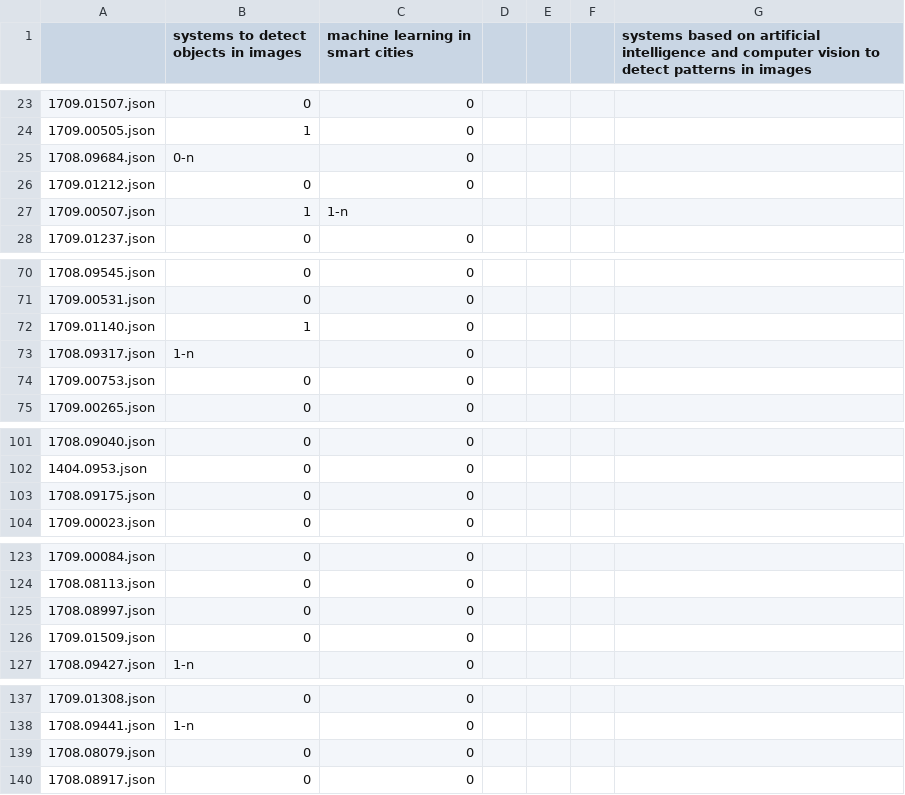
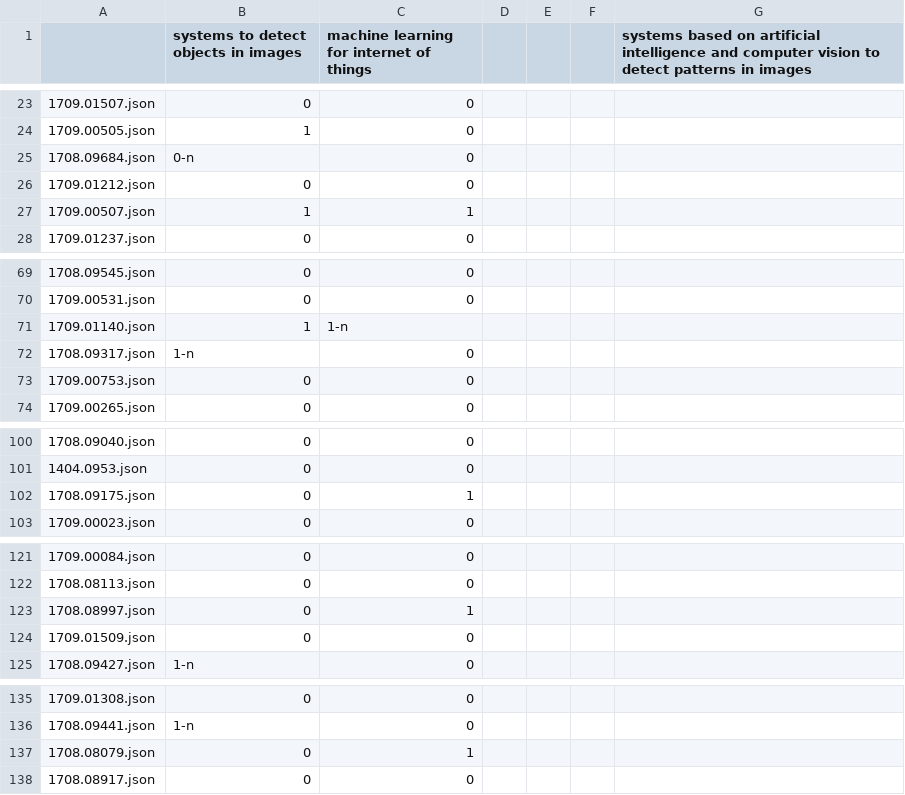
Before and after one commit to GutoL/RII-trabalho, a CSV file: Tarefa1/relevance-matrix.csv, drawn as a sheet; only a part is shown, gaps mark what is left out; the diff covers the shown part only.

```diff
--- a/Tarefa1/relevance-matrix.csv
+++ b/Tarefa1/relevance-matrix.csv
@@ -1 +1 @@
-,systems to detect objects in images,machine learning in smart cities,,,,systems based on artificial intelligence and computer vision to detect patterns in images
+,systems to detect objects in images,machine learning for internet of things,,,,systems based on artificial intelligence and computer vision to detect patterns in images
@@ -26,3 +26,3 @@
 1709.01212.json,0,0,,,,
-1709.00507.json,1,1-n,,,,
+1709.00507.json,1,1,,,,
 1709.01237.json,0,0,,,,
@@ -71,3 +70,3 @@
 1709.00531.json,0,0,,,,
-1709.01140.json,1,0,,,,
+1709.01140.json,1,1-n,,,,
 1708.09317.json,1-n,0,,,,
@@ -102,3 +101,3 @@
 1404.0953.json,0,0,,,,
-1708.09175.json,0,0,,,,
+1708.09175.json,0,1,,,,
 1709.00023.json,0,0,,,,
@@ -124,3 +122,3 @@
 1708.08113.json,0,0,,,,
-1708.08997.json,0,0,,,,
+1708.08997.json,0,1,,,,
 1709.01509.json,0,0,,,,
@@ -138,3 +136,3 @@
 1708.09441.json,1-n,0,,,,
-1708.08079.json,0,0,,,,
+1708.08079.json,0,1,,,,
 1708.08917.json,0,0,,,,
```
Also changed, not shown: 3 removed rows and 20 edited cells elsewhere in this file, 4 other files.
